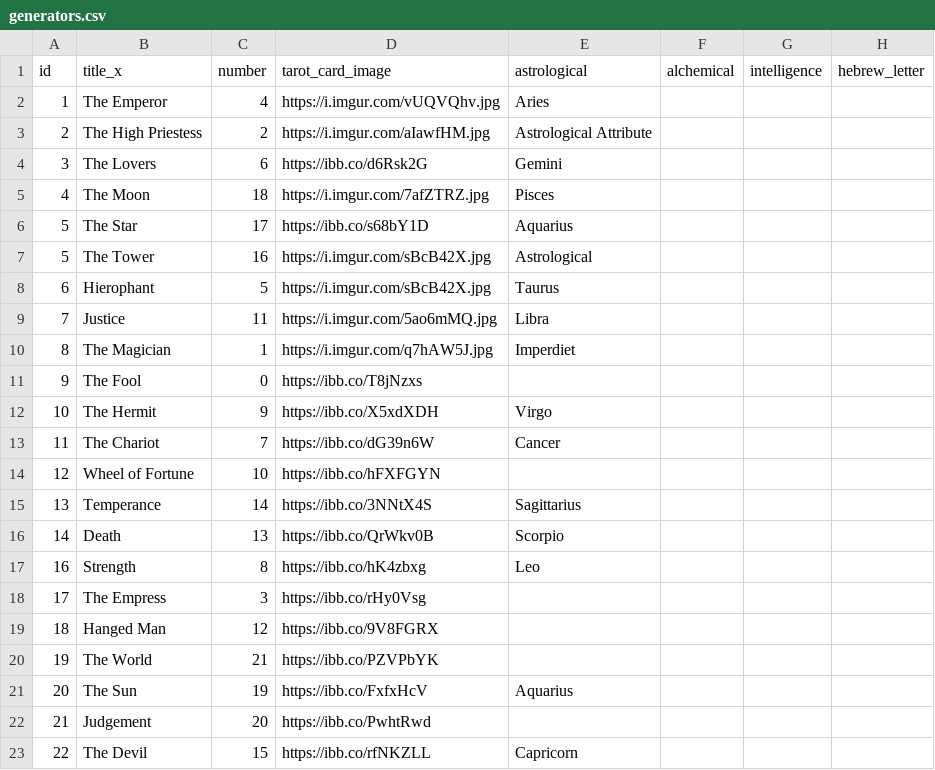
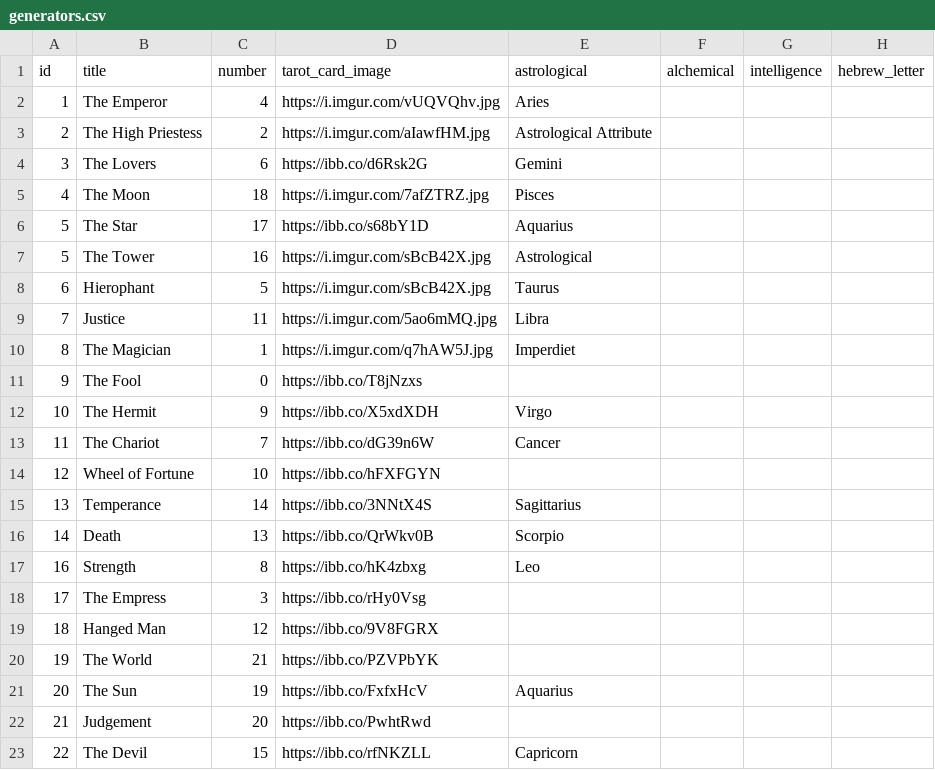
Before and after one commit to slipsnip/automation, a CSV file: tarot/generators.csv, drawn as a sheet; only a part is shown; the diff names each change by its address in the sheet, - before the commit and + after, or states it on an @@ line.

```diff
--- a/tarot/generators.csv
+++ b/tarot/generators.csv
-B1: title_x
+B1: title
```
Also changed, not shown: tarot/lorem.csv.
